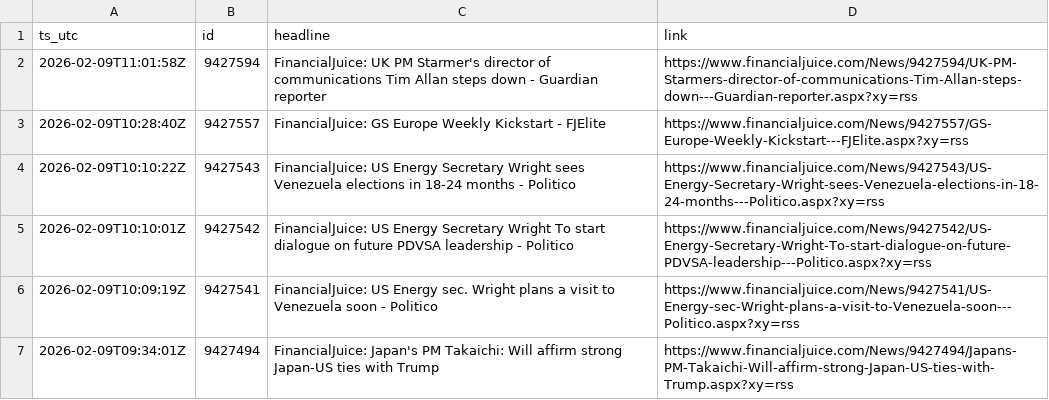
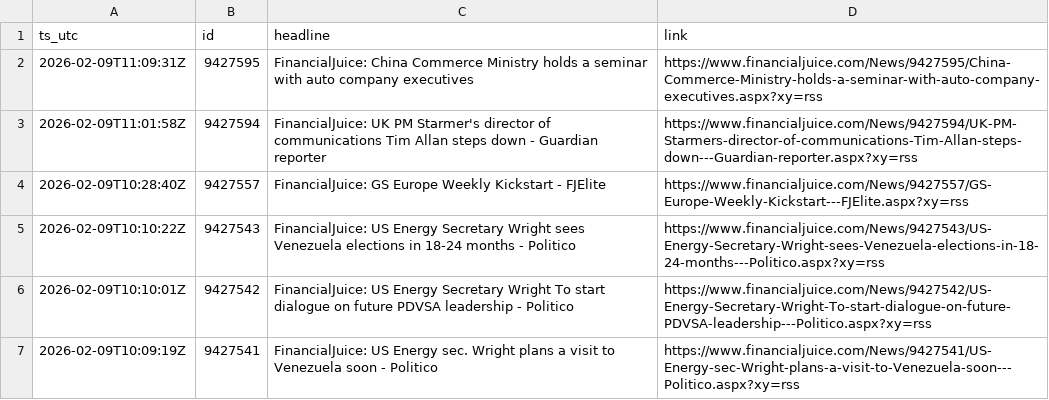
Before and after one commit to QaSH-data/econ-data, a CSV file: data/news/rss/rss_last_24h.csv, drawn as a sheet; only a part is shown; the shorter side is filled out with more unchanged rows.

```diff
--- a/data/news/rss/rss_last_24h.csv
+++ b/data/news/rss/rss_last_24h.csv
@@ -1,2 +1,3 @@
 ts_utc,id,headline,link
+2026-02-09T11:09:31Z,9427595,FinancialJuice: China Commerce Ministry holds a seminar with auto company executives,https://www.financialjuice.com/News/9427595/China-Commerce-Ministry-holds-a-seminar-with-auto-company-executives.aspx?xy=rss
 2026-02-09T11:01:58Z,9427594,FinancialJuice: UK PM Starmer's director of communications Tim Allan steps down - Guardian reporter,https://www.financialjuice.com/News/9427594/UK-PM-Starmers-director-of-communications-Tim-Allan-steps-down---Guardian-reporter.aspx?xy=rss
```
Also changed, not shown: data/polymarket/fed_odds_latest.csv, 1 other file.
